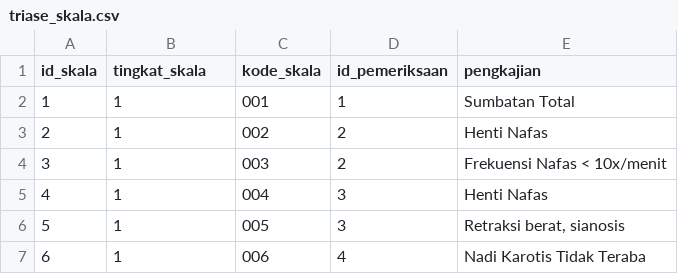
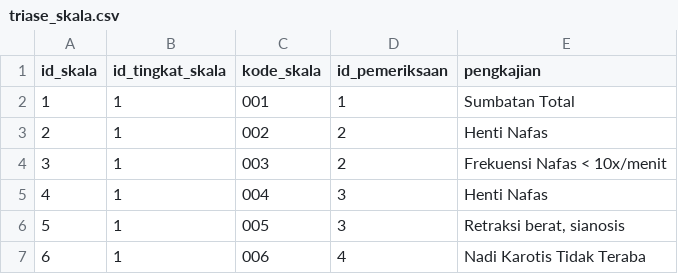
Before and after one commit to ikti-its/khanza, a CSV file: app/Features/TriaseUGD/TriaseSkala/triase_skala.csv, drawn as a sheet; only a part is shown.

Commit message:
Fix column in feature Triase Skala

```diff
--- a/app/Features/TriaseUGD/TriaseSkala/triase_skala.csv
+++ b/app/Features/TriaseUGD/TriaseSkala/triase_skala.csv
@@ -1,2 +1,2 @@
-id_skala,tingkat_skala,kode_skala,id_pemeriksaan,pengkajian
+id_skala,id_tingkat_skala,kode_skala,id_pemeriksaan,pengkajian
 1,1,001,1,Sumbatan Total
```
Also changed, not shown: 2 other files.
